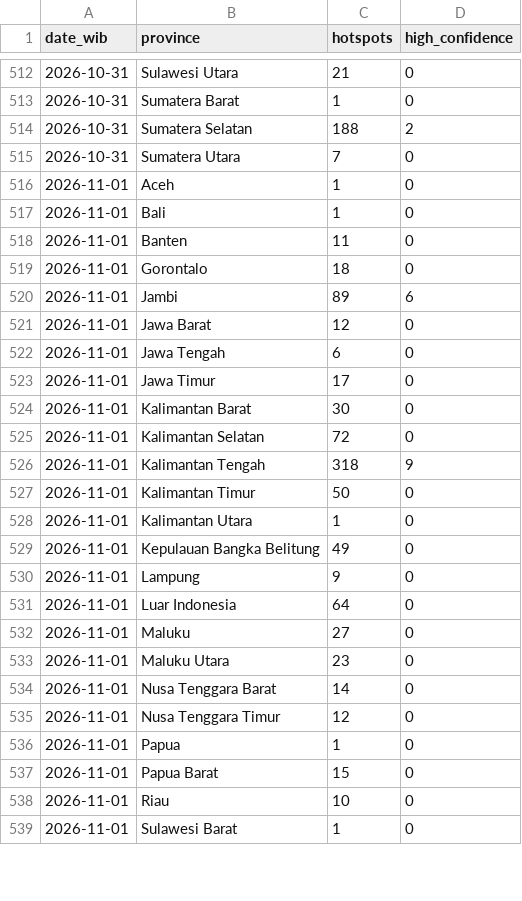
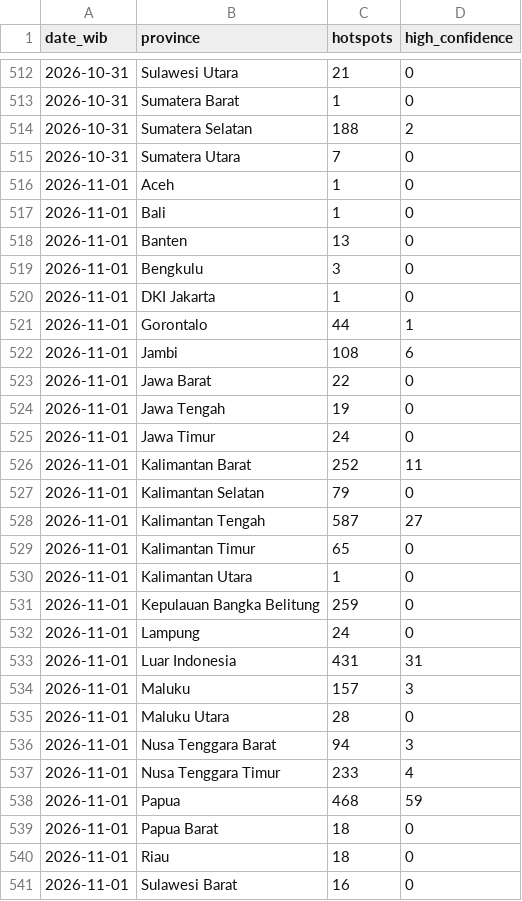
Before and after one commit to Din131/indonesia-haze-monitor, a CSV file: data/hotspots_daily_by_province.csv, drawn as a sheet; only a part is shown, gaps mark what is left out; the diff covers the shown part only.

```diff
--- a/data/hotspots_daily_by_province.csv
+++ b/data/hotspots_daily_by_province.csv
@@ -517,23 +517,25 @@ date_wib,province,hotspots,high_confidence
 2026-11-01,Bali,1,0
-2026-11-01,Banten,11,0
-2026-11-01,Gorontalo,18,0
-2026-11-01,Jambi,89,6
-2026-11-01,Jawa Barat,12,0
-2026-11-01,Jawa Tengah,6,0
-2026-11-01,Jawa Timur,17,0
-2026-11-01,Kalimantan Barat,30,0
-2026-11-01,Kalimantan Selatan,72,0
-2026-11-01,Kalimantan Tengah,318,9
-2026-11-01,Kalimantan Timur,50,0
+2026-11-01,Banten,13,0
+2026-11-01,Bengkulu,3,0
+2026-11-01,DKI Jakarta,1,0
+2026-11-01,Gorontalo,44,1
+2026-11-01,Jambi,108,6
+2026-11-01,Jawa Barat,22,0
+2026-11-01,Jawa Tengah,19,0
+2026-11-01,Jawa Timur,24,0
+2026-11-01,Kalimantan Barat,252,11
+2026-11-01,Kalimantan Selatan,79,0
+2026-11-01,Kalimantan Tengah,587,27
+2026-11-01,Kalimantan Timur,65,0
 2026-11-01,Kalimantan Utara,1,0
-2026-11-01,Kepulauan Bangka Belitung,49,0
-2026-11-01,Lampung,9,0
-2026-11-01,Luar Indonesia,64,0
-2026-11-01,Maluku,27,0
-2026-11-01,Maluku Utara,23,0
-2026-11-01,Nusa Tenggara Barat,14,0
-2026-11-01,Nusa Tenggara Timur,12,0
-2026-11-01,Papua,1,0
-2026-11-01,Papua Barat,15,0
-2026-11-01,Riau,10,0
-2026-11-01,Sulawesi Barat,1,0
+2026-11-01,Kepulauan Bangka Belitung,259,0
+2026-11-01,Lampung,24,0
+2026-11-01,Luar Indonesia,431,31
+2026-11-01,Maluku,157,3
+2026-11-01,Maluku Utara,28,0
+2026-11-01,Nusa Tenggara Barat,94,3
+2026-11-01,Nusa Tenggara Timur,233,4
+2026-11-01,Papua,468,59
+2026-11-01,Papua Barat,18,0
+2026-11-01,Riau,18,0
+2026-11-01,Sulawesi Barat,16,0
```
Also changed, not shown: 1 added row and 9 edited cells elsewhere in this file, data/air_quality_hourly.csv, data/run_log.csv, 6 other files.
